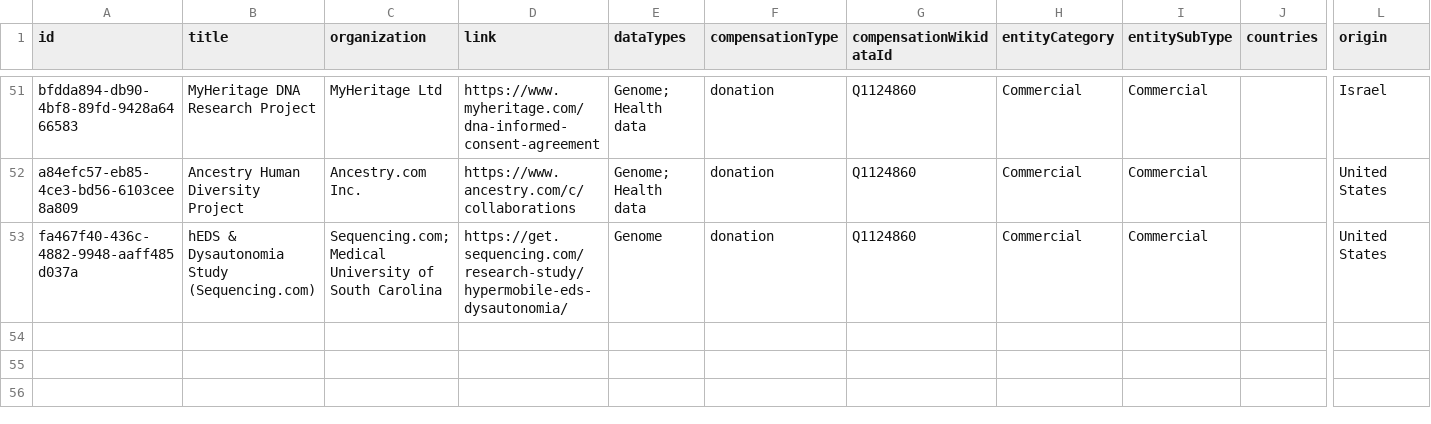
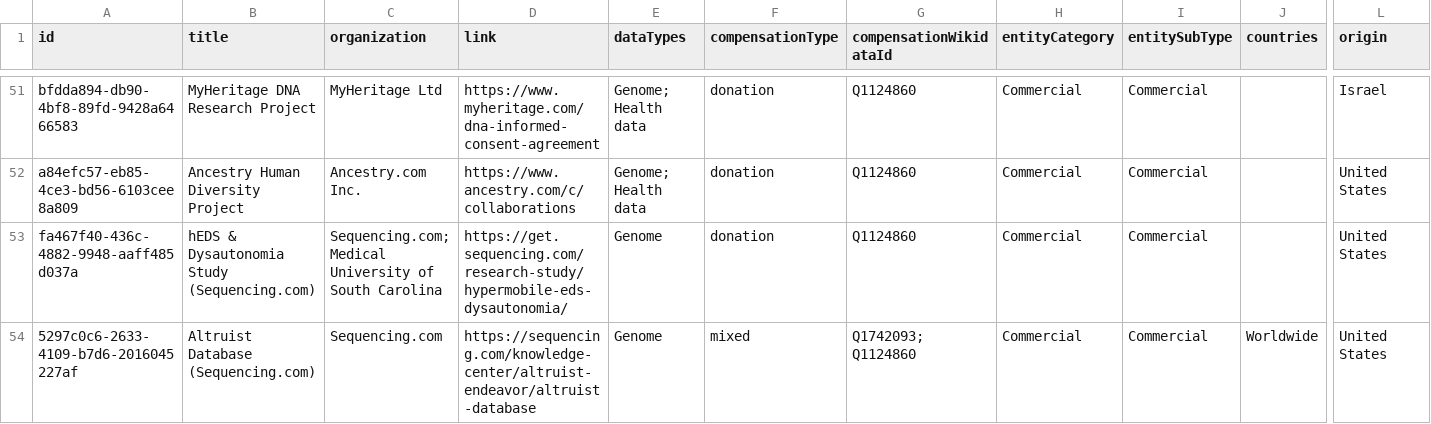
Before and after one commit to yourselftoscience/yourselftoscience.org, a CSV file: public/resources.csv, drawn as a sheet; only a part is shown, gaps mark what is left out; rows hold the shown columns only; the diff names each change by its address in the sheet, - before the commit and + after, or states it on an @@ line.

Commit message:
feat: Add Altruist Database resource with detailed information and update related files

```diff
--- a/public/resources.csv
+++ b/public/resources.csv
+row 54: 5297c0c6-2633-4109-b7d6-2016045227af | Altruist Database (Sequencing.com) | Sequencing.com | https://sequencing.com/knowledge-center/altruist-endeavor/altruist-database | Genome | mixed | Q1742093; Q1124860 | Commercial | Commercial | Worldwide | United States
```
Also changed, not shown: 10 other files.
